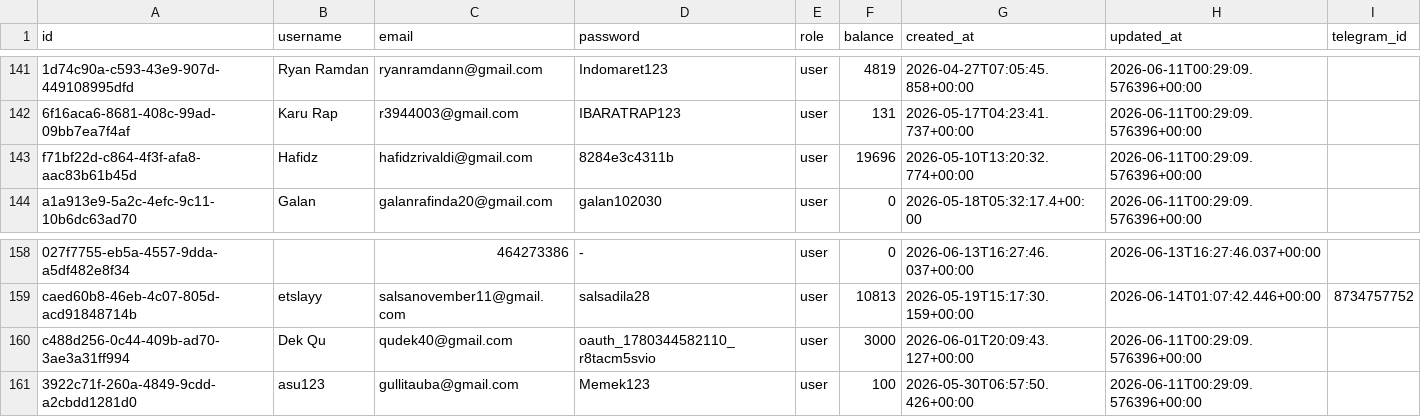
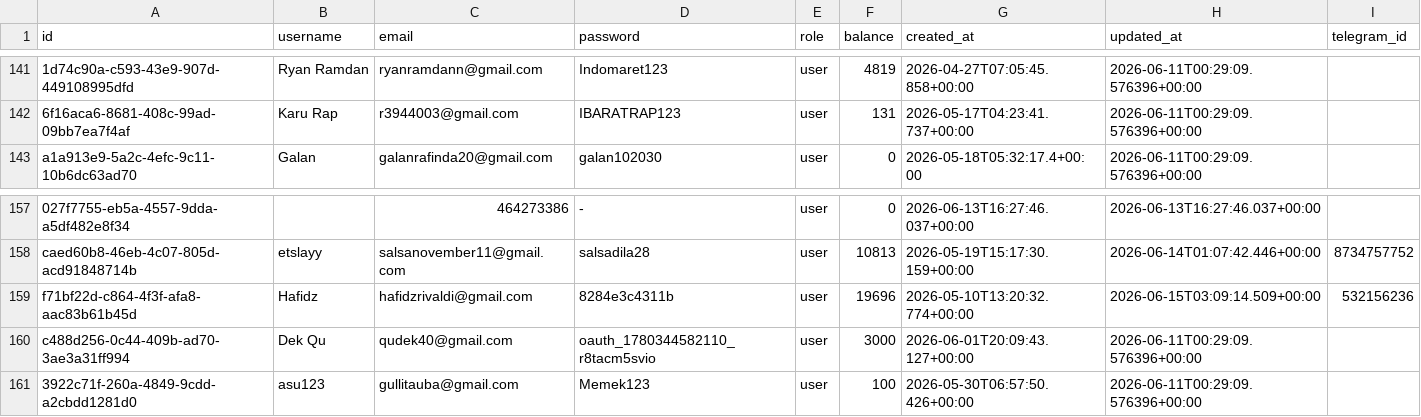
Before and after one commit to silahosting/Backup, a CSV file: backup/users/users.csv, drawn as a sheet; only a part is shown, gaps mark what is left out.

Commit message:
Backup backup/users/users.csv 2026-06-15T03:09:23.194Z

```diff
--- a/backup/users/users.csv
+++ b/backup/users/users.csv
@@ -142,3 +142,2 @@ id,username,email,password,role,balance,created_at,updated_at,telegram_id
 "6f16aca6-8681-408c-99ad-09bb7ea7f4af","Karu Rap","r3944003@gmail.com","IBARATRAP123","user","131","2026-05-17T04:23:41.737+00:00","2026-06-11T00:29:09.576396+00:00",
-"f71bf22d-c864-4f3f-afa8-aac83b61b45d","Hafidz","hafidzrivaldi@gmail.com","8284e3c4311b","user","19696","2026-05-10T13:20:32.774+00:00","2026-06-11T00:29:09.576396+00:00",
 "a1a913e9-5a2c-4efc-9c11-10b6dc63ad70","Galan","galanrafinda20@gmail.com","galan102030","user","0","2026-05-18T05:32:17.4+00:00","2026-06-11T00:29:09.576396+00:00",
@@ -159,2 +158,3 @@ id,username,email,password,role,balance,created_at,updated_at,telegram_id
 "caed60b8-46eb-4c07-805d-acd91848714b","etslayy","salsanovember11@gmail.com","salsadila28","user","10813","2026-05-19T15:17:30.159+00:00","2026-06-14T01:07:42.446+00:00","8734757752"
+"f71bf22d-c864-4f3f-afa8-aac83b61b45d","Hafidz","hafidzrivaldi@gmail.com","8284e3c4311b","user","19696","2026-05-10T13:20:32.774+00:00","2026-06-15T03:09:14.509+00:00","532156236"
 "c488d256-0c44-409b-ad70-3ae3a31ff994","Dek Qu","qudek40@gmail.com","oauth_1780344582110_r8tacm5svio","user","3000","2026-06-01T20:09:43.127+00:00","2026-06-11T00:29:09.576396+00:00",
```
